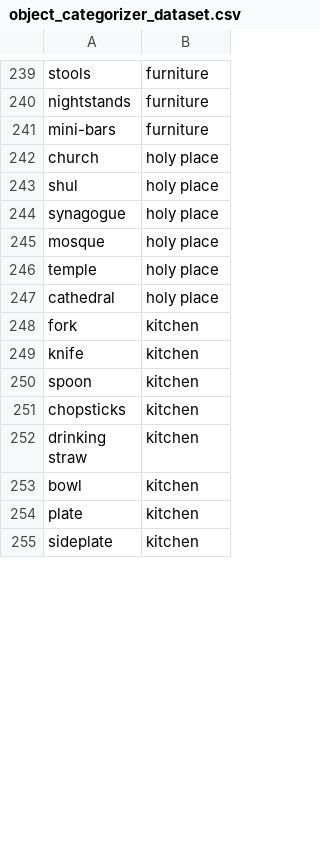
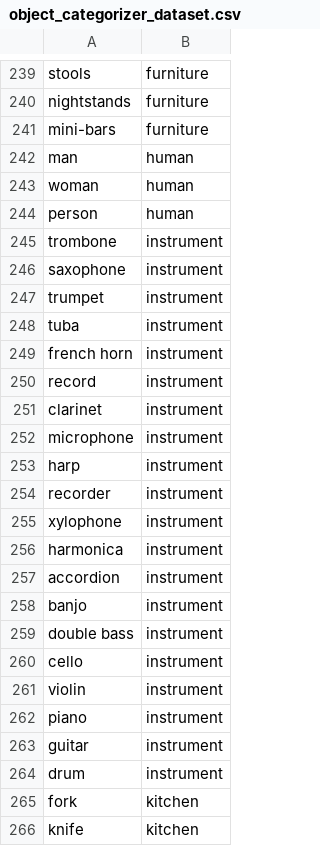
Before and after one commit to DaveArcher18/llama-program, a CSV file: projects/ZSLQueryEngine/engines/object_categorizer_dataset.csv, drawn as a sheet; only a part is shown, gaps mark what is left out; the shorter side is filled out with more unchanged rows; removed rows and columns are numbered as before the commit, all else as after; the diff covers the shown part only; the diff names each change by its address in the sheet, - before the commit and + after, or states it on an @@ line.

Commit message:
Updated object_categorizer_dataset

```diff
--- a/projects/ZSLQueryEngine/engines/object_categorizer_dataset.csv
+++ b/projects/ZSLQueryEngine/engines/object_categorizer_dataset.csv
-row 242: church | holy place
-row 243: shul | holy place
-row 244: synagogue | holy place
-row 245: mosque | holy place
-row 246: temple | holy place
-row 247: cathedral | holy place
+row 242: man | human
+row 243: woman | human
+row 244: person | human
+row 245: trombone | instrument
+row 246: saxophone | instrument
+row 247: trumpet | instrument
+row 248: tuba | instrument
+row 249: french horn | instrument
+row 250: record | instrument
+row 251: clarinet | instrument
+row 252: microphone | instrument
+row 253: harp | instrument
+row 254: recorder | instrument
+row 255: xylophone | instrument
+row 256: harmonica | instrument
+row 257: accordion | instrument
+row 258: banjo | instrument
+row 259: double bass | instrument
+row 260: cello | instrument
+row 261: violin | instrument
+row 262: piano | instrument
+row 263: guitar | instrument
+row 264: drum | instrument
```
Also changed, not shown: 15 added rows, 20 removed rows and 18 edited cells elsewhere in this file.
